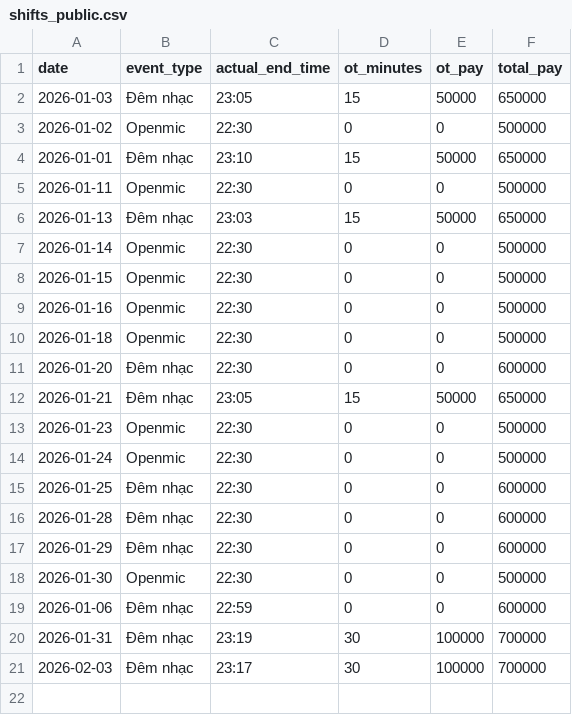
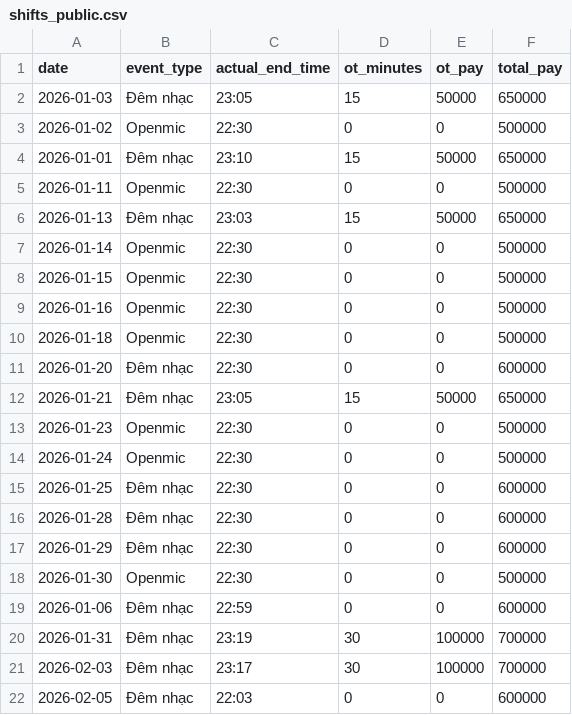
Before and after one commit to taitd1604/Sal_Repo, a CSV file: data/shifts_public.csv, drawn as a sheet.

```diff
--- a/data/shifts_public.csv
+++ b/data/shifts_public.csv
@@ -21 +21,2 @@ date,event_type,actual_end_time,ot_minutes,ot_pay,total_pay
 2026-02-03,Đêm nhạc,23:17,30,100000,700000
+2026-02-05,Đêm nhạc,22:03,0,0,600000
```
